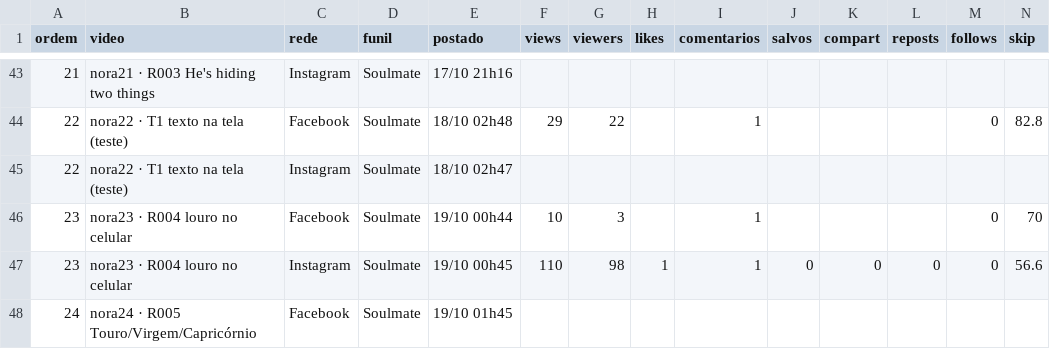
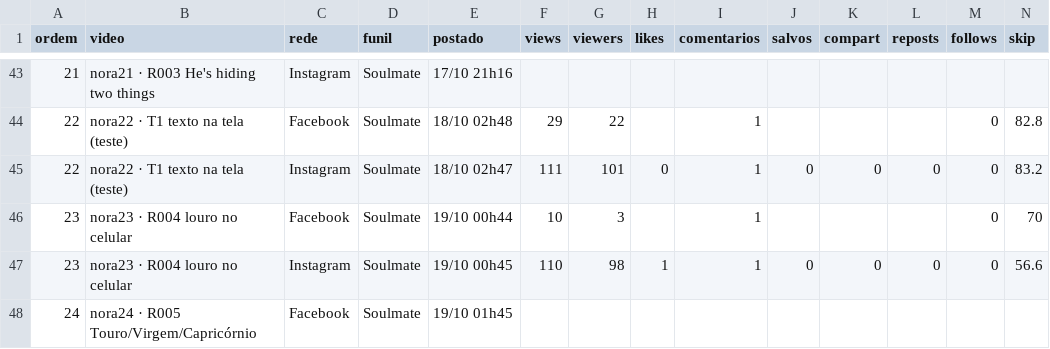
Before and after one commit to caramguilherme/IA-SINTETICO-PRODUTOR, a CSV file: METRICAS-NORA.csv, drawn as a sheet; only a part is shown, gaps mark what is left out; removed rows and columns are numbered as before the commit, all else as after; rows hold the shown columns only; the diff names each change by its address in the sheet, - before the commit and + after, or states it on an @@ line.

```diff
--- a/METRICAS-NORA.csv
+++ b/METRICAS-NORA.csv
-row 45: 22 | nora22 · T1 texto na tela (teste) | Instagram | Soulmate | 18/10 02h47
+row 45: 22 | nora22 · T1 texto na tela (teste) | Instagram | Soulmate | 18/10 02h47 | 111 | 101 | 0 | 1 | 0 | 0 | 0 | 0 | 83.2
```
Also changed, not shown: 1 other file.
